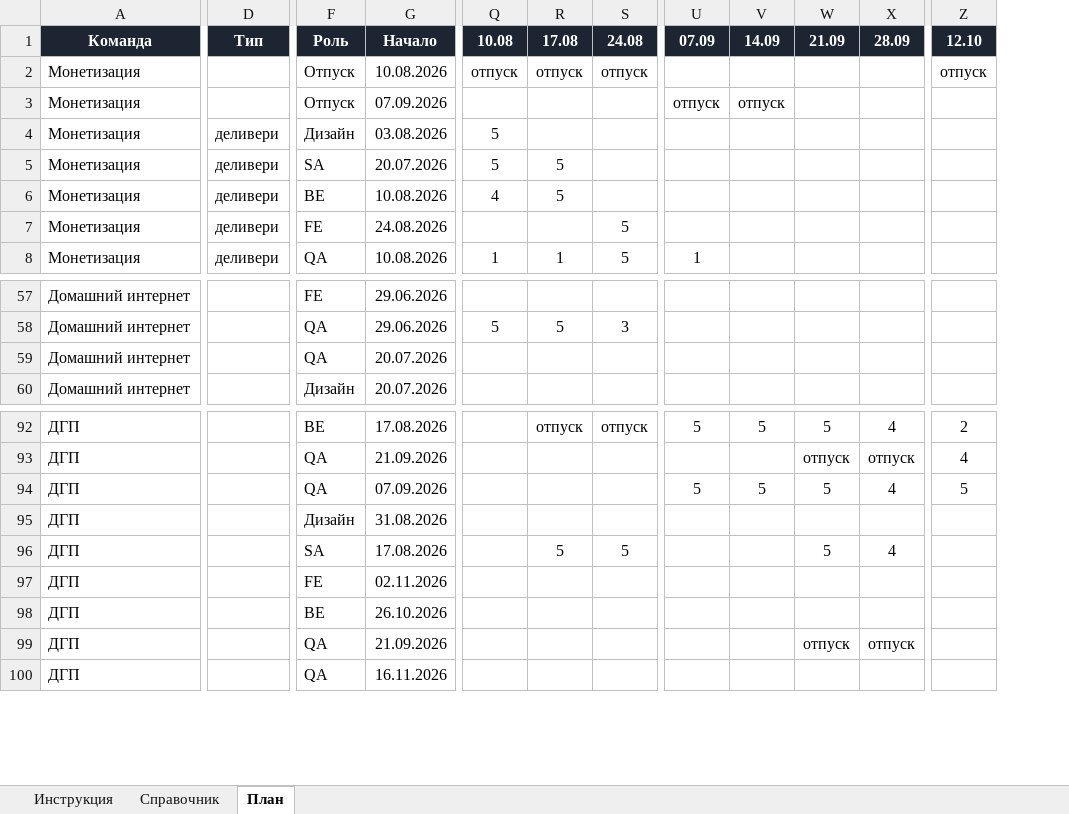
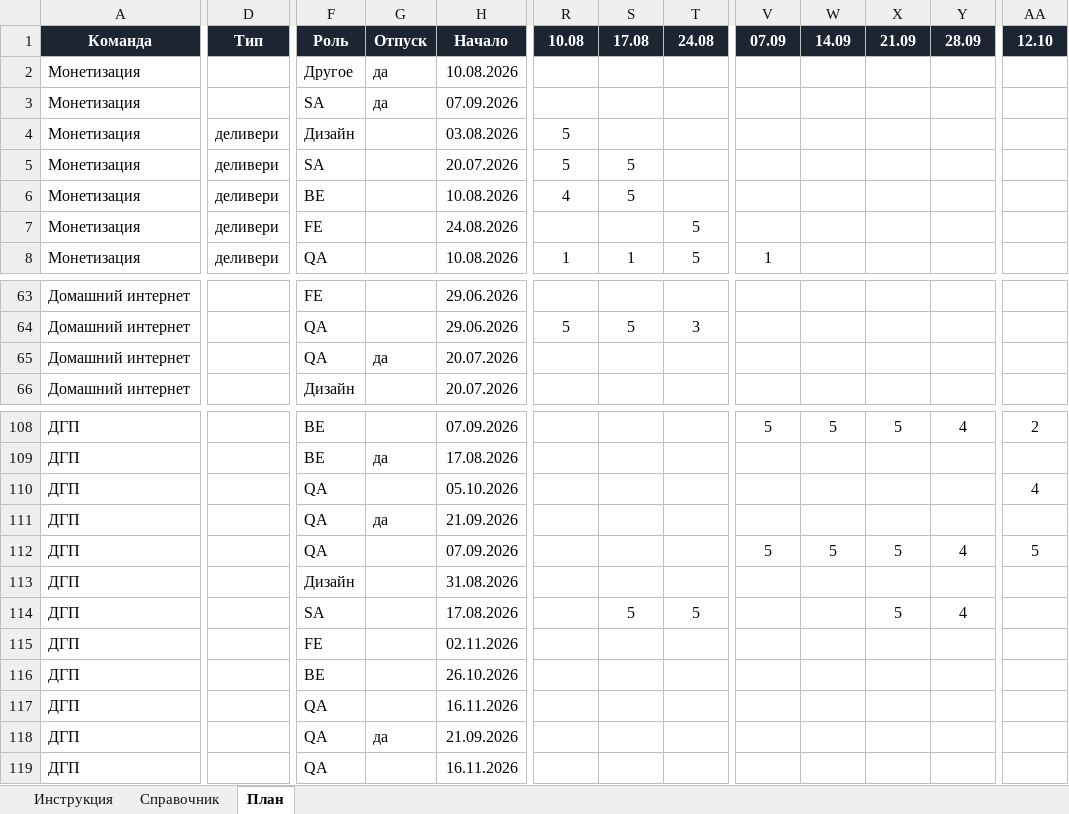
Before and after one commit to bbenicore-web/q3-calendarization-2026, an Excel workbook: templates/Календаризация_текущий_план.xlsx, sheet План, drawn as a sheet; only a part is shown, gaps mark what is left out; values as stored, in another font and other column widths than the file's, no borders; conditional formats not drawn; removed rows and columns are numbered as before the commit, all else as after; rows hold the shown columns only; the diff covers the shown part only; the diff names each change by its address in the sheet, - before the commit and + after, or states it on an @@ line.

```diff
--- a/templates/Календаризация_текущий_план.xlsx (sheet План)
+++ b/templates/Календаризация_текущий_план.xlsx (sheet План)
-column D, rows 1-8: Тип |  |  | деливери | деливери | деливери | деливери | деливери
+column D, rows 1-8: Тип |  |  | деливери | деливери | деливери | деливери | деливери
+column G, rows 1-3: Отпуск | да | да; row 65: да
-F2: Отпуск
+F2: Другое
-R2: отпуск
+R2: (empty)
-S2: отпуск
+S2: (empty)
-T2: отпуск
+T2: (empty)
-AA2: отпуск
+AA2: (empty)
-F3: Отпуск
+F3: SA
-V3: отпуск
+V3: (empty)
-W3: отпуск
+W3: (empty)
-H108: 17.08.2026
+H108: 07.09.2026
-S108: отпуск
+S108: (empty)
-T108: отпуск
+T108: (empty)
+row 109: ДГП |  | BE | да | 17.08.2026
-H110: 21.09.2026
+H110: 05.10.2026
-X110: отпуск
+X110: (empty)
-Y110: отпуск
+Y110: (empty)
+row 111: ДГП |  | QA | да | 21.09.2026
-H117: 21.09.2026
+H117: 16.11.2026
-X117: отпуск
+X117: (empty)
-Y117: отпуск
+Y117: (empty)
+row 118: ДГП |  | QA | да | 21.09.2026
```
Also changed, not shown: 16 added rows and 37 edited cells elsewhere in this sheet, sheet Инструкция, sheet Справочник, templates/Календаризация_шаблон.xlsx, 3 other files.
